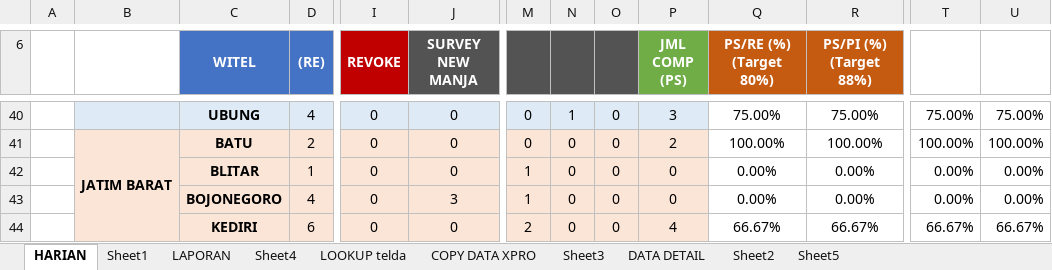
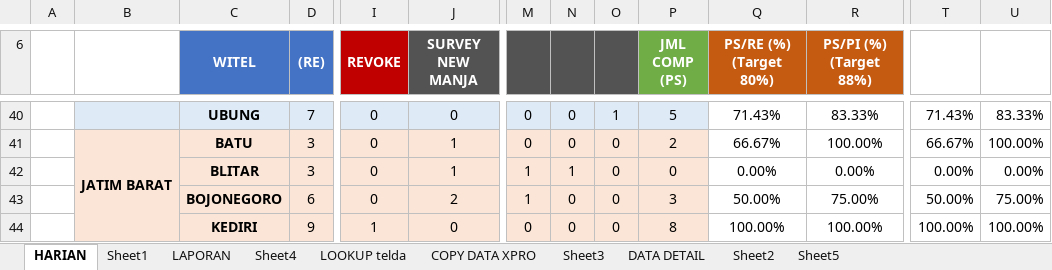
Before and after one commit to dediriant3-a11y/dashboard-ReportJBN, an Excel workbook: data.xlsx, sheet HARIAN, drawn as a sheet; only a part is shown, gaps mark what is left out; values as stored, in another font and other column widths than the file's, no borders; conditional formats not drawn; the diff covers the shown part only; the diff names each change by its address in the sheet, - before the commit and + after, or states it on an @@ line.

```diff
--- a/data.xlsx (sheet HARIAN)
+++ b/data.xlsx (sheet HARIAN)
-D40 ((RE)): 4
+D40 ((RE)): 7
-N40: 1
+N40: 0
-O40: 0
+O40: 1
-P40 (JML COMP (PS)): 3
+P40 (JML COMP (PS)): 5
-Q40 (PS/RE (%) (Target 80%)): 75.00%
+Q40 (PS/RE (%) (Target 80%)): 71.43%
-R40 (PS/PI (%) (Target 88%)): 75.00%
+R40 (PS/PI (%) (Target 88%)): 83.33%
-T40: 75.00%
+T40: 71.43%
-U40: 75.00%
+U40: 83.33%
-D41 ((RE)): 2
+D41 ((RE)): 3
-J41:J42 (SURVEY NEW MANJA): 0
+J41:J42 (SURVEY NEW MANJA): 1
-Q41 (PS/RE (%) (Target 80%)): 100.00%
+Q41 (PS/RE (%) (Target 80%)): 66.67%
-T41: 100.00%
+T41: 66.67%
-D42 ((RE)): 1
+D42 ((RE)): 3
-N42: 0
+N42: 1
-D43 ((RE)): 4
+D43 ((RE)): 6
-J43 (SURVEY NEW MANJA): 3
+J43 (SURVEY NEW MANJA): 2
-P43 (JML COMP (PS)): 0
+P43 (JML COMP (PS)): 3
-Q43 (PS/RE (%) (Target 80%)): 0.00%
+Q43 (PS/RE (%) (Target 80%)): 50.00%
-R43 (PS/PI (%) (Target 88%)): 0.00%
+R43 (PS/PI (%) (Target 88%)): 75.00%
-T43: 0.00%
+T43: 50.00%
-U43: 0.00%
+U43: 75.00%
-D44 ((RE)): 6
+D44 ((RE)): 9
-I44 (REVOKE): 0
+I44 (REVOKE): 1
-M44: 2
+M44: 0
-P44 (JML COMP (PS)): 4
+P44 (JML COMP (PS)): 8
-Q44 (PS/RE (%) (Target 80%)): 66.67%
+Q44 (PS/RE (%) (Target 80%)): 100.00%
-R44 (PS/PI (%) (Target 88%)): 66.67%
+R44 (PS/PI (%) (Target 88%)): 100.00%
-T44: 66.67%
+T44: 100.00%
-U44: 66.67%
+U44: 100.00%
```
Also changed, not shown: 1 added row, 1 removed row and 343 edited cells elsewhere in this sheet, sheet DATA DETAIL, sheet COPY DATA XPRO, sheet LAPORAN, sheet LOOKUP telda, sheet Sheet4, sheet Sheet1, charts or pictures.
